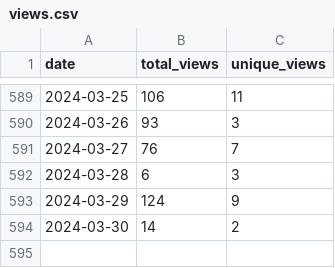
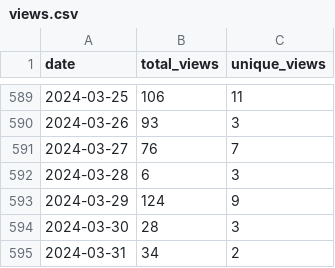
Before and after one commit to wumphlett/COMP-3500, a CSV file: .traffic/views.csv, drawn as a sheet; only a part is shown, gaps mark what is left out.

Commit message:
Updating repository traffic

```diff
--- a/.traffic/views.csv
+++ b/.traffic/views.csv
@@ -593,2 +593,3 @@ date,total_views,unique_views
 2024-03-29,124,9
-2024-03-30,14,2
+2024-03-30,28,3
+2024-03-31,34,2
```
Also changed, not shown: .traffic/clones.csv, 3 other files.
